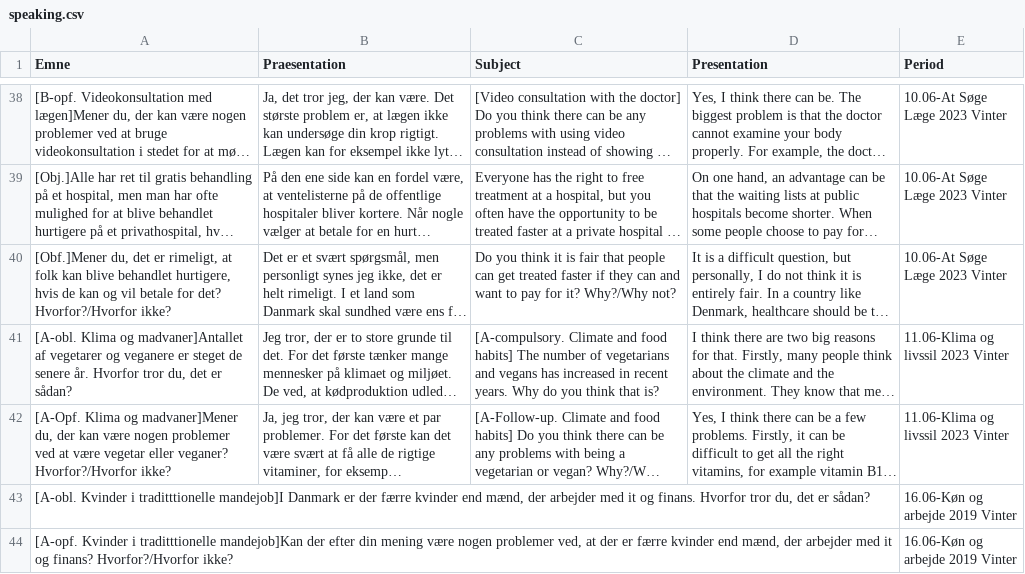
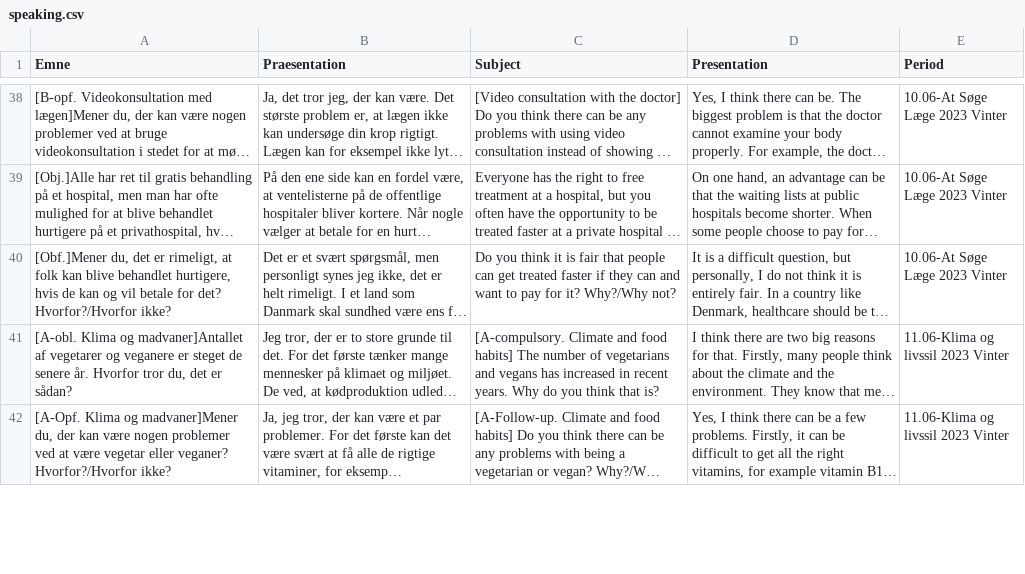
Before and after one commit to emreyurdaor-github/Flashcards, a CSV file: Flashcards/Data/speaking.csv, drawn as a sheet; only a part is shown, gaps mark what is left out; long unchanged cells end in …; removed rows and columns are numbered as before the commit, all else as after; the diff covers the shown part only; the diff names each change by its address in the sheet, - before the commit and + after, or states it on an @@ line.

```diff
--- a/Flashcards/Data/speaking.csv
+++ b/Flashcards/Data/speaking.csv
-row 43: [A-obl. Kvinder i traditttionelle mandejob]I Danmark er der færre kvinder end mænd, der arbejder med it og finans. Hvorfor tror du, det er sådan? |  |  |  | 16.06-Køn og arbejde 2019 Vinter
-row 44: [A-opf. Kvinder i traditttionelle mandejob]Kan der efter din mening være nogen problemer ved, at der er færre kvinder end mænd, der arbejder med it og finans? Hvorfor?/Hvorfor ikke? |  |  |  | 16.06-Køn og arbejde 2019 Vinter
```
Also changed, not shown: 2 added rows and 3 edited cells elsewhere in this file, 1 other file.
